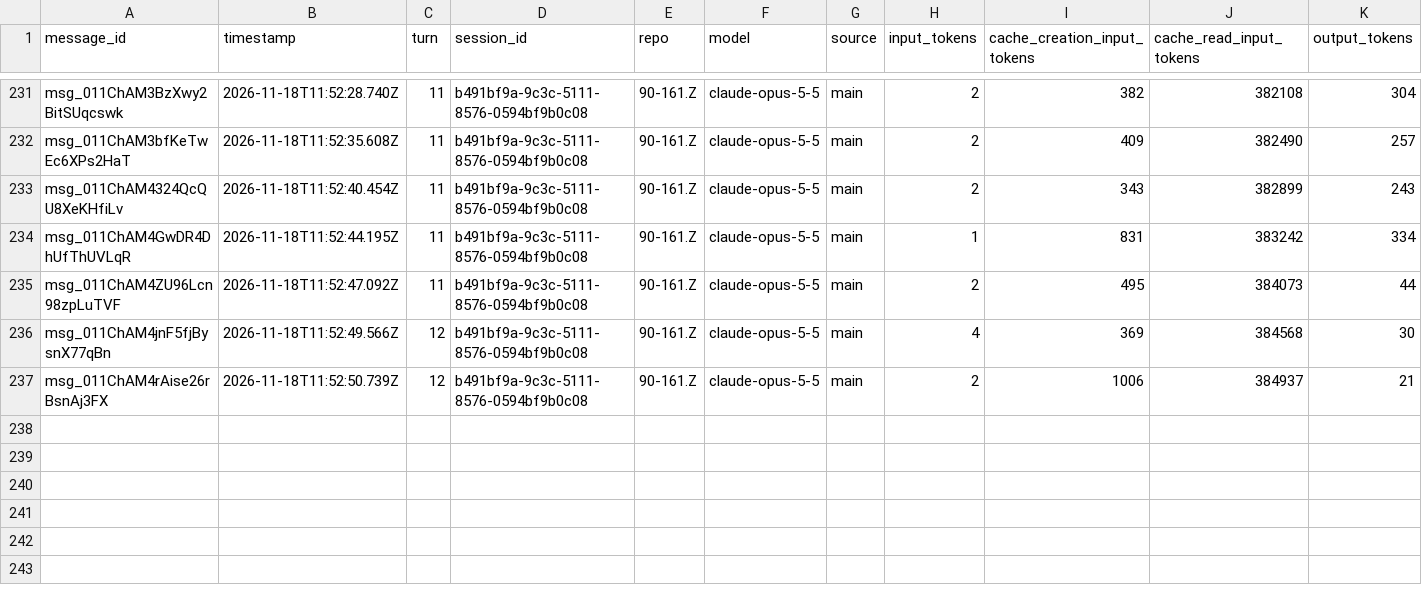
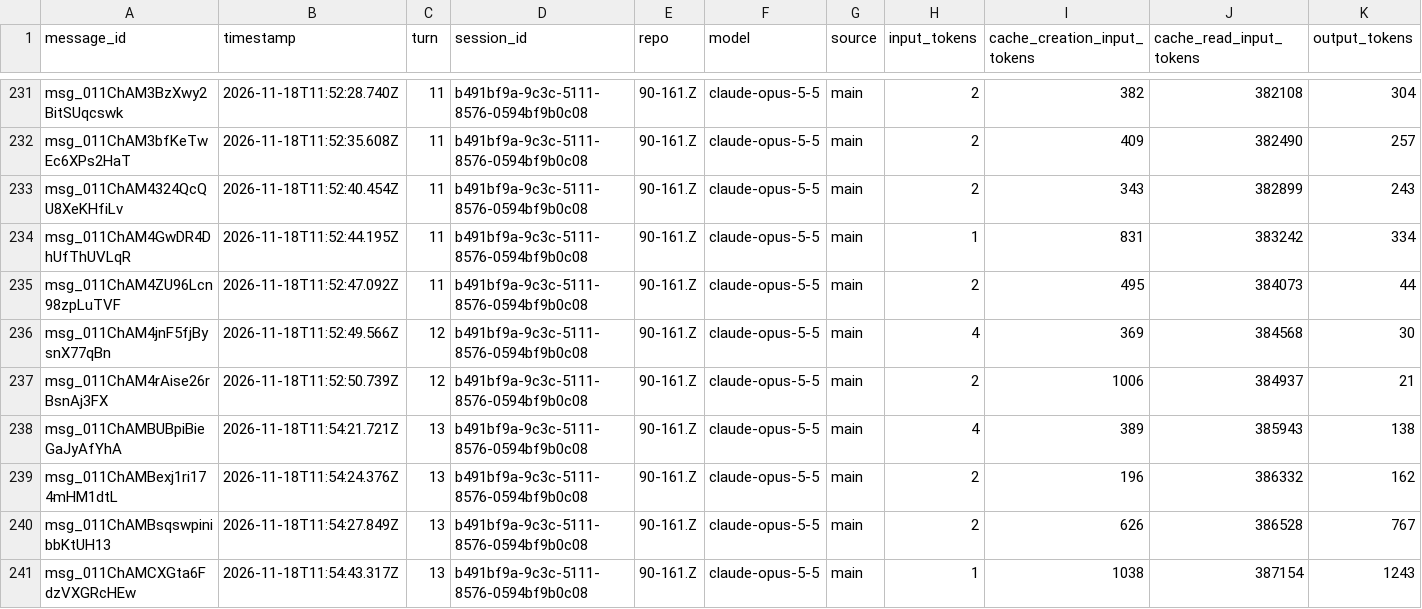
Before and after one commit to rhope-ops/90-161.Z, a CSV file: sessions/b491bf9a-9c3c-5111-8576-0594bf9b0c08.csv, drawn as a sheet; only a part is shown, gaps mark what is left out.

```diff
--- a/sessions/b491bf9a-9c3c-5111-8576-0594bf9b0c08.csv
+++ b/sessions/b491bf9a-9c3c-5111-8576-0594bf9b0c08.csv
@@ -237 +237,5 @@ msg_011ChAM4jnF5fjBysnX77qBn,2026-11-18T11:52:49.566Z,12,b491bf9a-9c3c-5111-8576
 msg_011ChAM4rAise26rBsnAj3FX,2026-11-18T11:52:50.739Z,12,b491bf9a-9c3c-5111-8576-0594bf9b0c08,90-161.Z,claude-opus-5-5,main,2,1006,384937,21
+msg_011ChAMBUBpiBieGaJyAfYhA,2026-11-18T11:54:21.721Z,13,b491bf9a-9c3c-5111-8576-0594bf9b0c08,90-161.Z,claude-opus-5-5,main,4,389,385943,138
+msg_011ChAMBexj1ri174mHM1dtL,2026-11-18T11:54:24.376Z,13,b491bf9a-9c3c-5111-8576-0594bf9b0c08,90-161.Z,claude-opus-5-5,main,2,196,386332,162
+msg_011ChAMBsqswpinibbKtUH13,2026-11-18T11:54:27.849Z,13,b491bf9a-9c3c-5111-8576-0594bf9b0c08,90-161.Z,claude-opus-5-5,main,2,626,386528,767
+msg_011ChAMCXGta6FdzVXGRcHEw,2026-11-18T11:54:43.317Z,13,b491bf9a-9c3c-5111-8576-0594bf9b0c08,90-161.Z,claude-opus-5-5,main,1,1038,387154,1243
```
